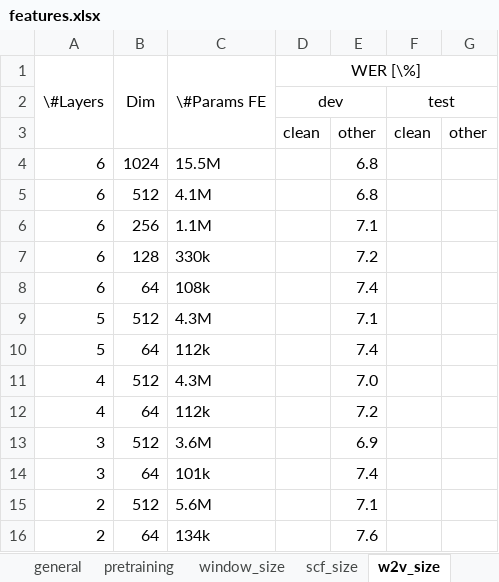
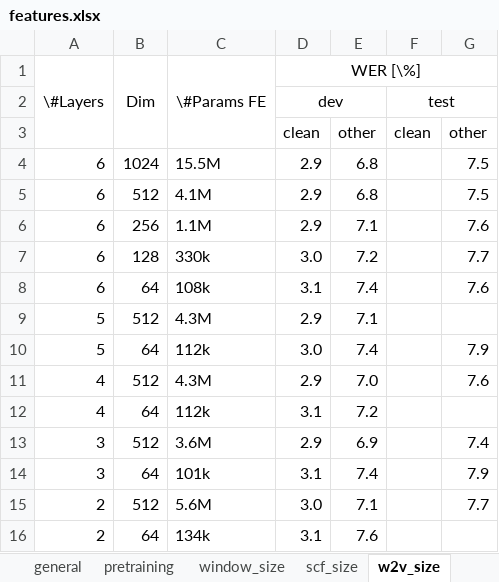
Before and after one commit to vieting/2023_interspeech_features, an Excel workbook: tables/features.xlsx, sheet w2v_size, drawn as a sheet; values as stored, in another font and other column widths than the file's, no borders; the diff names each change by its address in the sheet, - before the commit and + after, or states it on an @@ line.

```diff
--- a/tables/features.xlsx (sheet w2v_size)
+++ b/tables/features.xlsx (sheet w2v_size)
-D4:D6 (WER [\%]): (empty)
+D4:D6 (WER [\%]): 2.9
-G4:G5: (empty)
+G4:G5: 7.5
-G6: (empty)
+G6: 7.6
-D7 (WER [\%]): (empty)
+D7 (WER [\%]): 3.0
-G7: (empty)
+G7: 7.7
-D8 (WER [\%]): (empty)
+D8 (WER [\%]): 3.1
-G8: (empty)
+G8: 7.6
-D9 (WER [\%]): (empty)
+D9 (WER [\%]): 2.9
-D10 (WER [\%]): (empty)
+D10 (WER [\%]): 3.0
-G10: (empty)
+G10: 7.9
-D11 (WER [\%]): (empty)
+D11 (WER [\%]): 2.9
-G11: (empty)
+G11: 7.6
-D12 (WER [\%]): (empty)
+D12 (WER [\%]): 3.1
-D13 (WER [\%]): (empty)
+D13 (WER [\%]): 2.9
-G13: (empty)
+G13: 7.4
-D14 (WER [\%]): (empty)
+D14 (WER [\%]): 3.1
-G14: (empty)
+G14: 7.9
-D15 (WER [\%]): (empty)
+D15 (WER [\%]): 3.0
-G15: (empty)
+G15: 7.7
-D16 (WER [\%]): (empty)
+D16 (WER [\%]): 3.1
```
Also changed, not shown: sheet scf_size, sheet general, sheet window_size, sheet pretraining, sheet w2v_proj, 6 other files.
